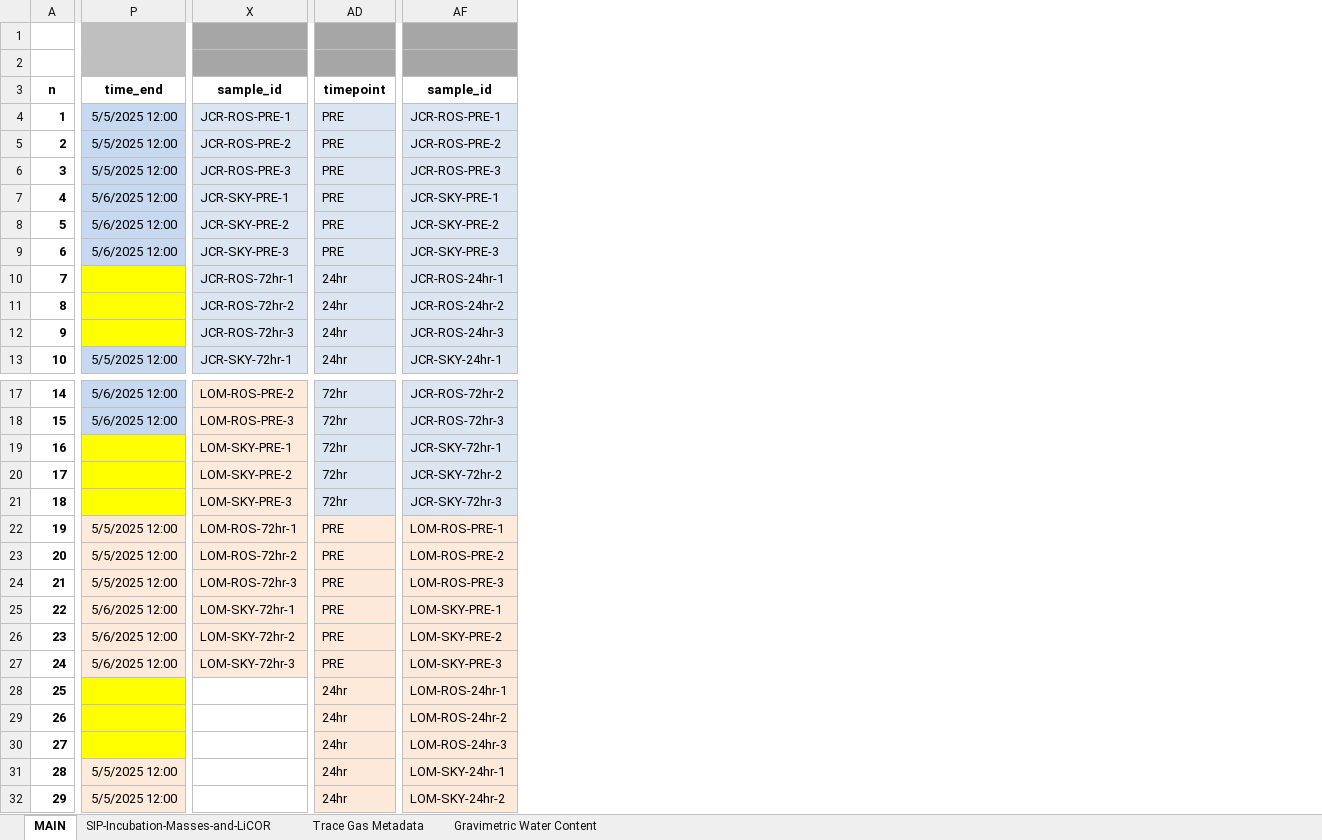
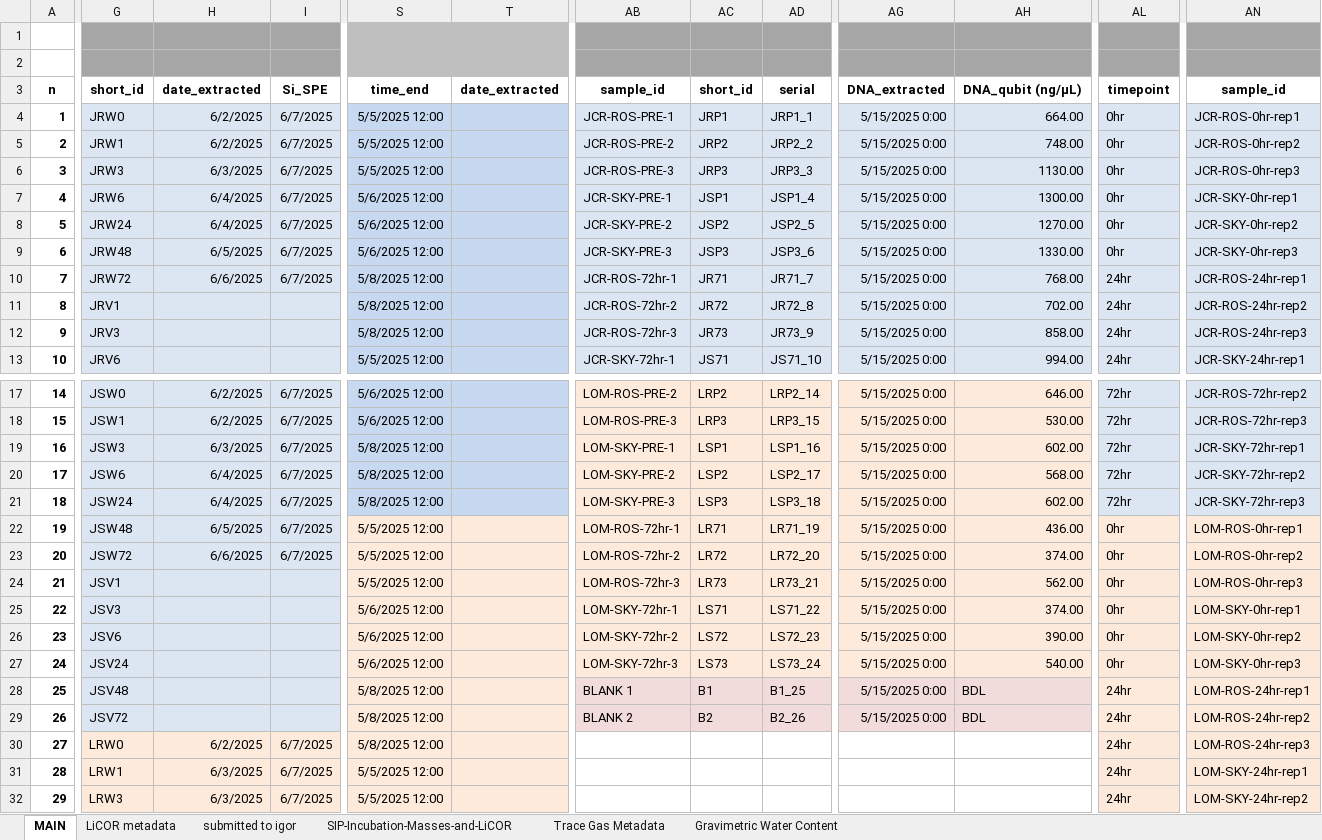
Before and after one commit to tacaro/Drought-SIP, an Excel workbook: data/sample_matrix_complete.xlsx, sheet MAIN, drawn as a sheet; only a part is shown, gaps mark what is left out; values as stored, in another font and other column widths than the file's, no borders; conditional formats not drawn; removed rows and columns are numbered as before the commit, all else as after; the diff covers the shown part only; the diff names each change by its address in the sheet, - before the commit and + after, or states it on an @@ line.

```diff
--- a/data/sample_matrix_complete.xlsx (sheet MAIN)
+++ b/data/sample_matrix_complete.xlsx (sheet MAIN)
+sheet tab: LiCOR metadata
+sheet tab: submitted to igor
+column G, rows 3-13: short_id | JRW0 | JRW1 | JRW3 | JRW6 | JRW24 | JRW48 | JRW72 | JRV1 | JRV3 | JRV6; rows 17-32: JSW0 | JSW1 | JSW3 | JSW6 | JSW24 | JSW48 | JSW72 | JSV1 | JSV3 | JSV6 | JSV24 | JSV48 | JSV72 | LRW0 | LRW1 | LRW3
+column H, rows 3-10: date_extracted | 6/2/2025 | 6/2/2025 | 6/3/2025 | 6/4/2025 | 6/4/2025 | 6/5/2025 | 6/6/2025; rows 17-32: 6/2/2025 | 6/2/2025 | 6/3/2025 | 6/4/2025 | 6/4/2025 | 6/5/2025 | 6/6/2025 |  |  |  |  |  |  | 6/2/2025 | 6/3/2025 | 6/3/2025
+column I, rows 3-10: Si_SPE | 6/7/2025 | 6/7/2025 | 6/7/2025 | 6/7/2025 | 6/7/2025 | 6/7/2025 | 6/7/2025; rows 17-32: 6/7/2025 | 6/7/2025 | 6/7/2025 | 6/7/2025 | 6/7/2025 | 6/7/2025 | 6/7/2025 |  |  |  |  |  |  | 6/7/2025 | 6/7/2025 | 6/7/2025
+column T, row 3: date_extracted
+column AC, rows 3-13: short_id | JRP1 | JRP2 | JRP3 | JSP1 | JSP2 | JSP3 | JR71 | JR72 | JR73 | JS71; rows 17-29: LRP2 | LRP3 | LSP1 | LSP2 | LSP3 | LR71 | LR72 | LR73 | LS71 | LS72 | LS73 | B1 | B2
+column AD, rows 3-13: serial | JRP1_1 | JRP2_2 | JRP3_3 | JSP1_4 | JSP2_5 | JSP3_6 | JR71_7 | JR72_8 | JR73_9 | JS71_10; rows 17-29: LRP2_14 | LRP3_15 | LSP1_16 | LSP2_17 | LSP3_18 | LR71_19 | LR72_20 | LR73_21 | LS71_22 | LS72_23 | LS73_24 | B1_25 | B2_26
+column AG, rows 3-13: DNA_extracted | 5/15/2025 0:00 | 5/15/2025 0:00 | 5/15/2025 0:00 | 5/15/2025 0:00 | 5/15/2025 0:00 | 5/15/2025 0:00 | 5/15/2025 0:00 | 5/15/2025 0:00 | 5/15/2025 0:00 | 5/15/2025 0:00; rows 17-29: all 5/15/2025 0:00
+column AH, rows 3-13: DNA_qubit (ng/µL) | 664.00 | 748.00 | 1130.00 | 1300.00 | 1270.00 | 1330.00 | 768.00 | 702.00 | 858.00 | 994.00; rows 17-29: 646.00 | 530.00 | 602.00 | 568.00 | 602.00 | 436.00 | 374.00 | 562.00 | 374.00 | 390.00 | 540.00 | BDL | BDL
-column AF, rows 3-13: sample_id | JCR-ROS-PRE-1 | JCR-ROS-PRE-2 | JCR-ROS-PRE-3 | JCR-SKY-PRE-1 | JCR-SKY-PRE-2 | JCR-SKY-PRE-3 | JCR-ROS-24hr-1 | JCR-ROS-24hr-2 | JCR-ROS-24hr-3 | JCR-SKY-24hr-1; rows 17-32: JCR-ROS-72hr-2 | JCR-ROS-72hr-3 | JCR-SKY-72hr-1 | JCR-SKY-72hr-2 | JCR-SKY-72hr-3 | LOM-ROS-PRE-1 | LOM-ROS-PRE-2 | LOM-ROS-PRE-3 | LOM-SKY-PRE-1 | LOM-SKY-PRE-2 | LOM-SKY-PRE-3 | LOM-ROS-24hr-1 | LOM-ROS-24hr-2 | LOM-ROS-24hr-3 | LOM-SKY-24hr-1 | LOM-SKY-24hr-2
+column AN, rows 3-13: sample_id | JCR-ROS-0hr-rep1 | JCR-ROS-0hr-rep2 | JCR-ROS-0hr-rep3 | JCR-SKY-0hr-rep1 | JCR-SKY-0hr-rep2 | JCR-SKY-0hr-rep3 | JCR-ROS-24hr-rep1 | JCR-ROS-24hr-rep2 | JCR-ROS-24hr-rep3 | JCR-SKY-24hr-rep1; rows 17-32: JCR-ROS-72hr-rep2 | JCR-ROS-72hr-rep3 | JCR-SKY-72hr-rep1 | JCR-SKY-72hr-rep2 | JCR-SKY-72hr-rep3 | LOM-ROS-0hr-rep1 | LOM-ROS-0hr-rep2 | LOM-ROS-0hr-rep3 | LOM-SKY-0hr-rep1 | LOM-SKY-0hr-rep2 | LOM-SKY-0hr-rep3 | LOM-ROS-24hr-rep1 | LOM-ROS-24hr-rep2 | LOM-ROS-24hr-rep3 | LOM-SKY-24hr-rep1 | LOM-SKY-24hr-rep2
-AL4:AL9: PRE
+AL4:AL9: 0hr
-S10:S12: (empty)
+S10:S12: 5/8/2025 12:00
-S10:S12 fill: #FFFF00
+S10:S12 fill: #C6D9F1
-S19:S21: (empty)
+S19:S21: 5/8/2025 12:00
-S19:S21 fill: #FFFF00
+S19:S21 fill: #C6D9F1
-AL22:AL27: PRE
+AL22:AL27: 0hr
-S28:S30: (empty)
+S28:S30: 5/8/2025 12:00
-S28:S30 fill: #FFFF00
+S28:S30 fill: #FDEADA
-AB28:AB29 fill: none
+AB28:AB29 fill: #F2DCDB
-AB28: (empty)
+AB28: BLANK 1
-AB29: (empty)
+AB29: BLANK 2
```
Also changed, not shown: 15 edited cells and cell formats elsewhere in this sheet, sheet Gravimetric Water Content, formulas that keep their value, 15 other files.
